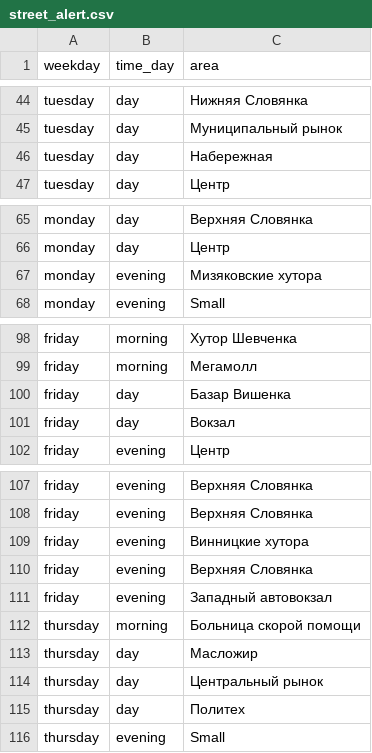
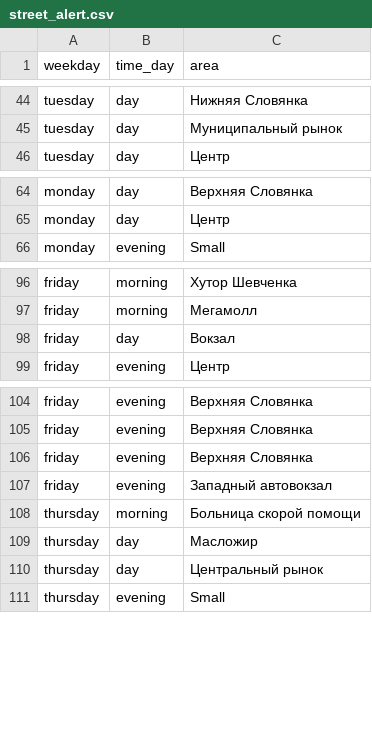
Before and after one commit to omolchanov/Machine_Learning_Reference, a CSV file: assets/street_alert.csv, drawn as a sheet; only a part is shown, gaps mark what is left out; the diff covers the shown part only.

```diff
--- a/assets/street_alert.csv
+++ b/assets/street_alert.csv
@@ -45,3 +45,2 @@ tuesday,day,Нижняя Словянка
 tuesday,day,Муниципальный рынок
-tuesday,day,Набережная
 tuesday,day,Центр
@@ -66,3 +65,2 @@ monday,day,Верхняя Словянка
 monday,day,Центр
-monday,evening,Мизяковские хутора
 monday,evening,Small
@@ -99,3 +97,2 @@ friday,morning,Хутор Шевченка
 friday,morning,Мегамолл
-friday,day,Базар Вишенка
 friday,day,Вокзал
@@ -108,3 +105,2 @@ friday,evening,Верхняя Словянка
 friday,evening,Верхняя Словянка
-friday,evening,Винницкие хутора
 friday,evening,Верхняя Словянка
@@ -114,3 +110,2 @@ thursday,day,Масложир
 thursday,day,Центральный рынок
-thursday,day,Политех
 thursday,evening,Small
```
Also changed, not shown: 2 removed rows elsewhere in this file, 2 other files.
